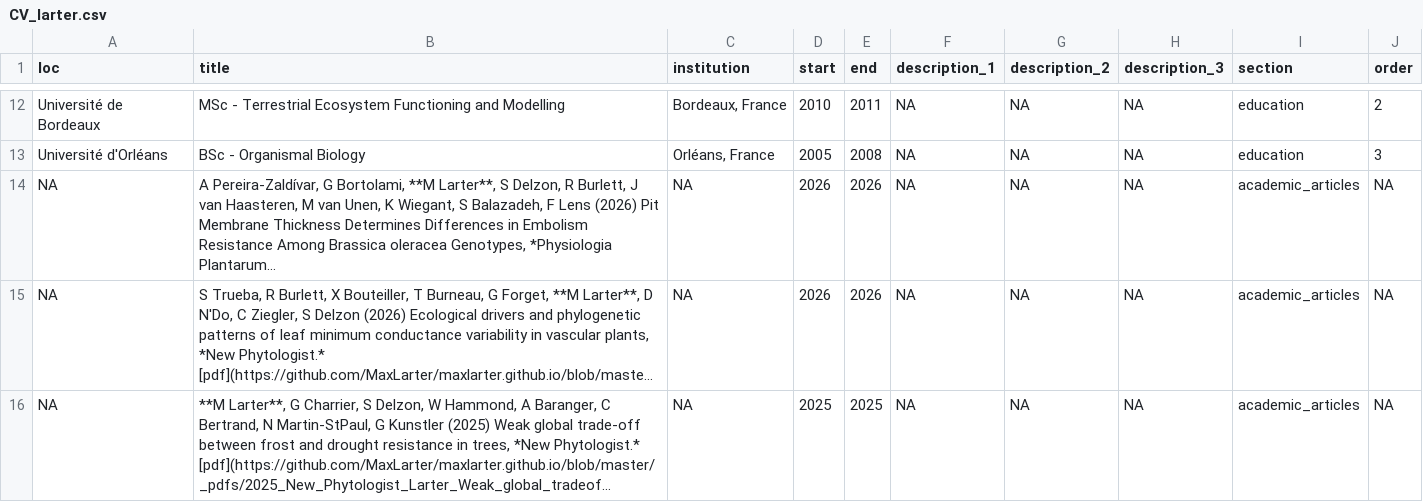
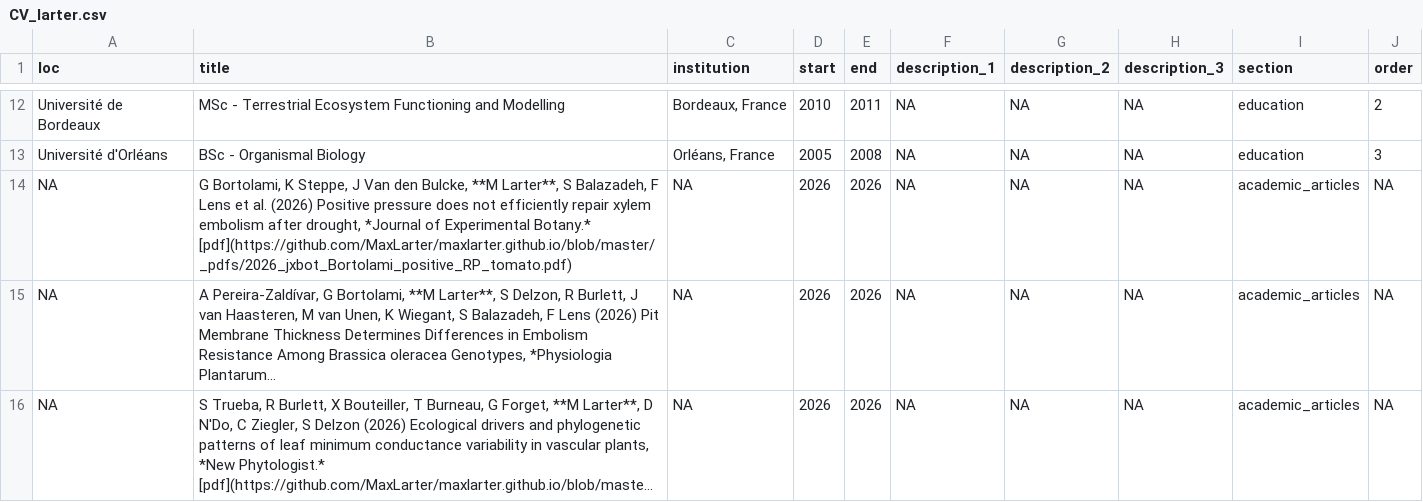
Before and after one commit to MaxLarter/maxlarter.github.io, a CSV file: cv/CV_larter.csv, drawn as a sheet; only a part is shown, gaps mark what is left out; the shorter side is filled out with more unchanged rows; long unchanged cells end in …; the diff names each change by its address in the sheet, - before the commit and + after, or states it on an @@ line.

```diff
--- a/cv/CV_larter.csv
+++ b/cv/CV_larter.csv
+row 14: NA | G Bortolami, K Steppe, J Van den Bulcke, **M Larter**, S Balazadeh, F Lens et al. (2026) Positive pressure does not efficiently repair xylem embolism after drought, *Journal of Experimental Botany.* [pdf](https://github.com/MaxLarter/maxlarter.github.io/blob/master/_pdfs/2026_jxbot_Bortolami_positive_RP_tomato.pdf) | NA | 2026 | 2026 | NA | NA | NA | academic_articles | NA
```
Also changed, not shown: publications/pdf_urls.csv, publications/publist.csv, 11 other files.
